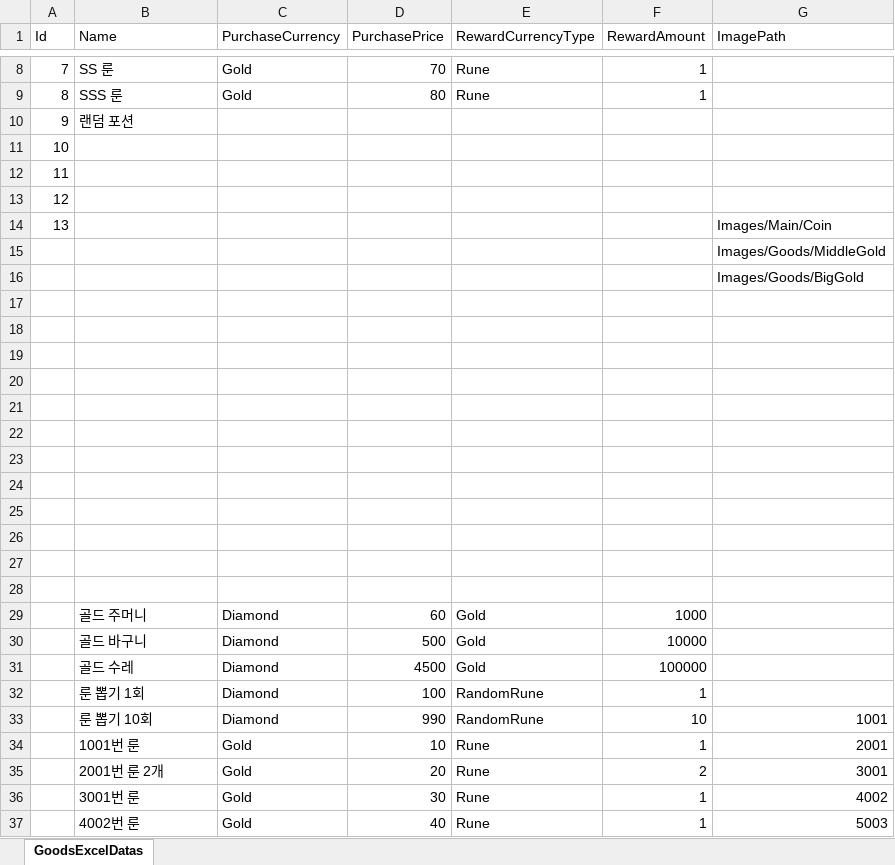
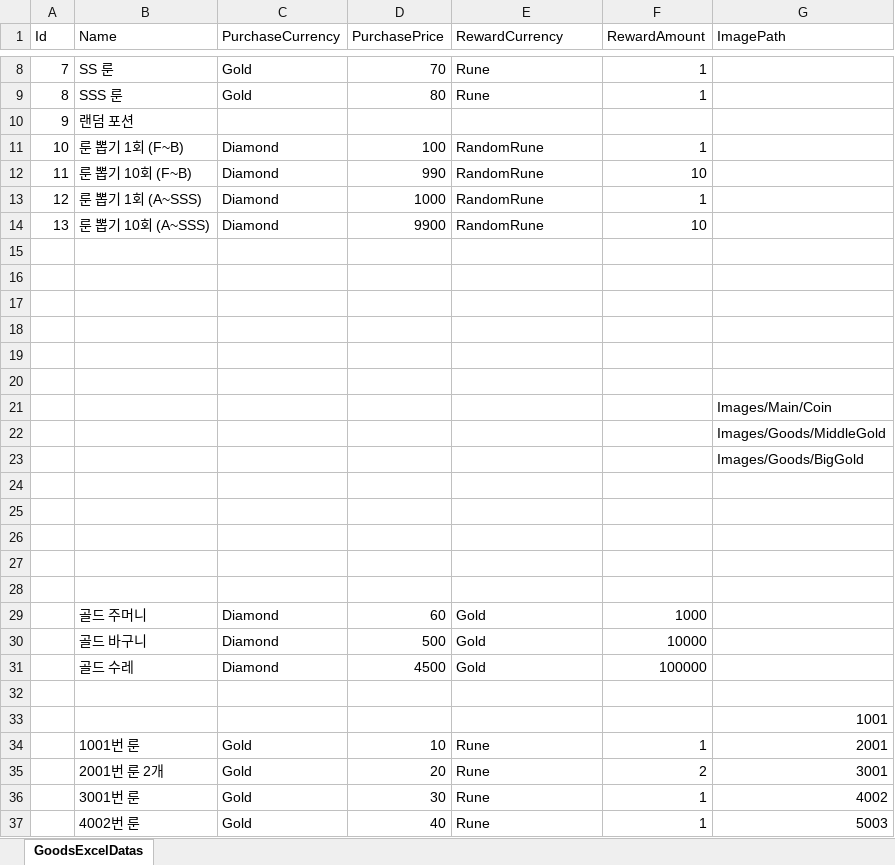
Before and after one commit to jwkim9612/Synergy-Dungeon, an Excel workbook: Assets/Shared/ExcelImporter/Excels/Goods/GoodsDataSheet.xlsx, sheet GoodsExcelDatas, drawn as a sheet; only a part is shown, gaps mark what is left out; values as stored, in another font and other column widths than the file's, no borders; removed rows and columns are numbered as before the commit, all else as after; the diff names each change by its address in the sheet, - before the commit and + after, or states it on an @@ line.

```diff
--- a/Assets/Shared/ExcelImporter/Excels/Goods/GoodsDataSheet.xlsx (sheet GoodsExcelDatas)
+++ b/Assets/Shared/ExcelImporter/Excels/Goods/GoodsDataSheet.xlsx (sheet GoodsExcelDatas)
-E1: RewardCurrencyType
+E1: RewardCurrency
-row 11: 10
-row 12: 11
-row 13: 12
-row 14: 13 |  |  |  |  |  | Images/Main/Coin
+row 11: 10 | 룬 뽑기 1회 (F~B) | Diamond | 100 | RandomRune | 1
+row 12: 11 | 룬 뽑기 10회 (F~B) | Diamond | 990 | RandomRune | 10
+row 13: 12 | 룬 뽑기 1회 (A~SSS) | Diamond | 1000 | RandomRune | 1
+row 14: 13 | 룬 뽑기 10회 (A~SSS) | Diamond | 9900 | RandomRune | 10
-G21 (ImagePath): (empty)
+G21 (ImagePath): Images/Main/Coin
@@ row 15 moved to row 22: Images/Goods/MiddleGold @@
@@ row 16 moved to row 23: Images/Goods/BigGold @@
-row 32:  | 룬 뽑기 1회 | Diamond | 100 | RandomRune | 1
+row 32: (empty)
-row 33:  | 룬 뽑기 10회 | Diamond | 990 | RandomRune | 10 | 1001
+row 33:  |  |  |  |  |  | 1001
```
Also changed, not shown: 18 other files.
